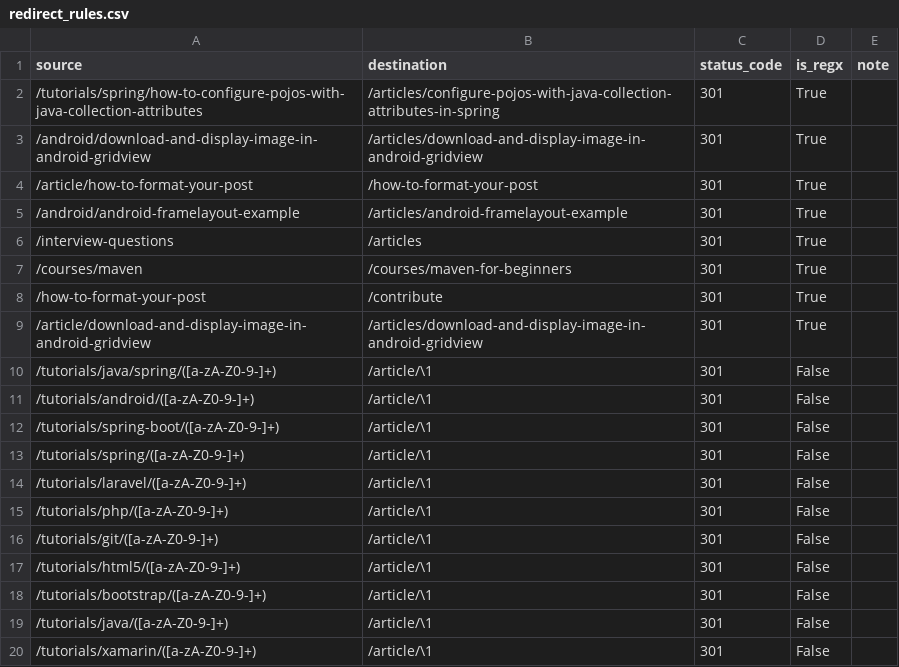
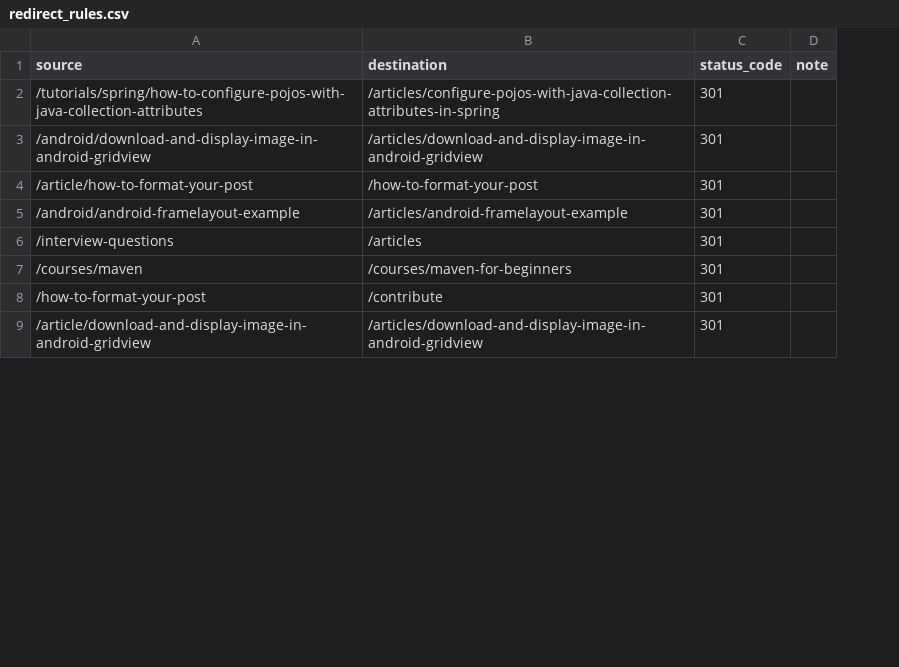
Before and after one commit to StackTipsLab/bloggy, a CSV file: demo_content/redirect_rules.csv, drawn as a sheet; only a part is shown; the diff covers the shown part only; the diff names each change by its address in the sheet, - before the commit and + after, or states it on an @@ line.

Commit message:
Removed is_redirect

```diff
--- a/demo_content/redirect_rules.csv
+++ b/demo_content/redirect_rules.csv
-column D (is_regx), rows 2-9: all True
-row 10: /tutorials/java/spring/([a-zA-Z0-9-]+) | /article/\1 | 301 | False
-row 11: /tutorials/android/([a-zA-Z0-9-]+) | /article/\1 | 301 | False
-row 12: /tutorials/spring-boot/([a-zA-Z0-9-]+) | /article/\1 | 301 | False
-row 13: /tutorials/spring/([a-zA-Z0-9-]+) | /article/\1 | 301 | False
-row 14: /tutorials/laravel/([a-zA-Z0-9-]+) | /article/\1 | 301 | False
-row 15: /tutorials/php/([a-zA-Z0-9-]+) | /article/\1 | 301 | False
-row 16: /tutorials/git/([a-zA-Z0-9-]+) | /article/\1 | 301 | False
-row 17: /tutorials/html5/([a-zA-Z0-9-]+) | /article/\1 | 301 | False
-row 18: /tutorials/bootstrap/([a-zA-Z0-9-]+) | /article/\1 | 301 | False
-row 19: /tutorials/java/([a-zA-Z0-9-]+) | /article/\1 | 301 | False
-row 20: /tutorials/xamarin/([a-zA-Z0-9-]+) | /article/\1 | 301 | False
```
Also changed, not shown: 18 removed rows elsewhere in this file, 4 other files.
